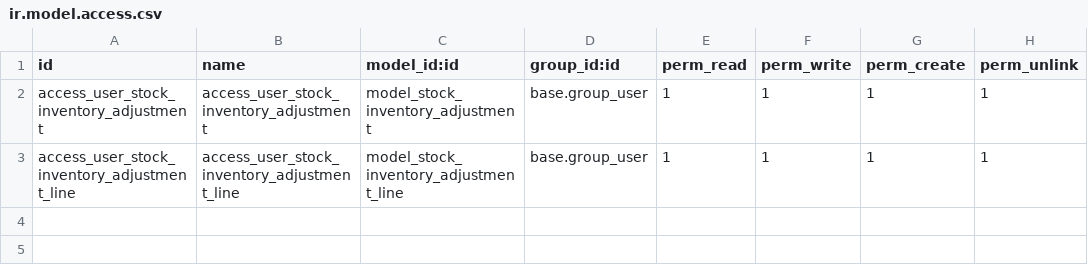
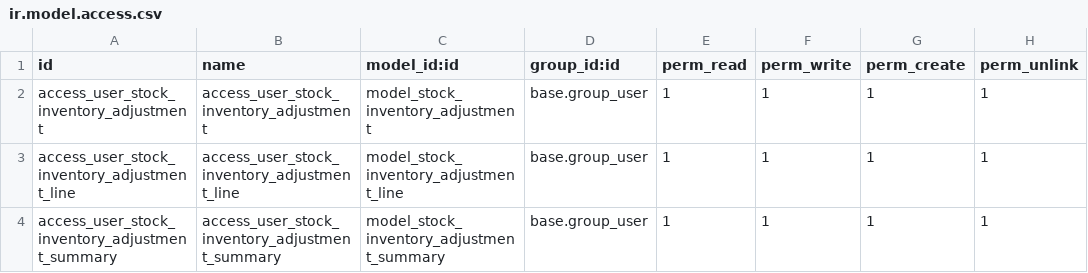
Before and after one commit to gaezcpp/local-wms, a CSV file: wms_inherit_stock_barcode/security/ir.model.access.csv, drawn as a sheet.

Commit message:
upd summary stock opname, tagging notif & fix synch

```diff
--- a/wms_inherit_stock_barcode/security/ir.model.access.csv
+++ b/wms_inherit_stock_barcode/security/ir.model.access.csv
@@ -3 +3,2 @@ access_user_stock_inventory_adjustment,access_user_stock_inventory_adjustment,mo
 access_user_stock_inventory_adjustment_line,access_user_stock_inventory_adjustment_line,model_stock_inventory_adjustment_line,base.group_user,1,1,1,1
+access_user_stock_inventory_adjustment_summary,access_user_stock_inventory_adjustment_summary,model_stock_inventory_adjustment_summary,base.group_user,1,1,1,1
```
Also changed, not shown: pm_work_order_tagging/security/ir.model.access.csv, 18 other files.
